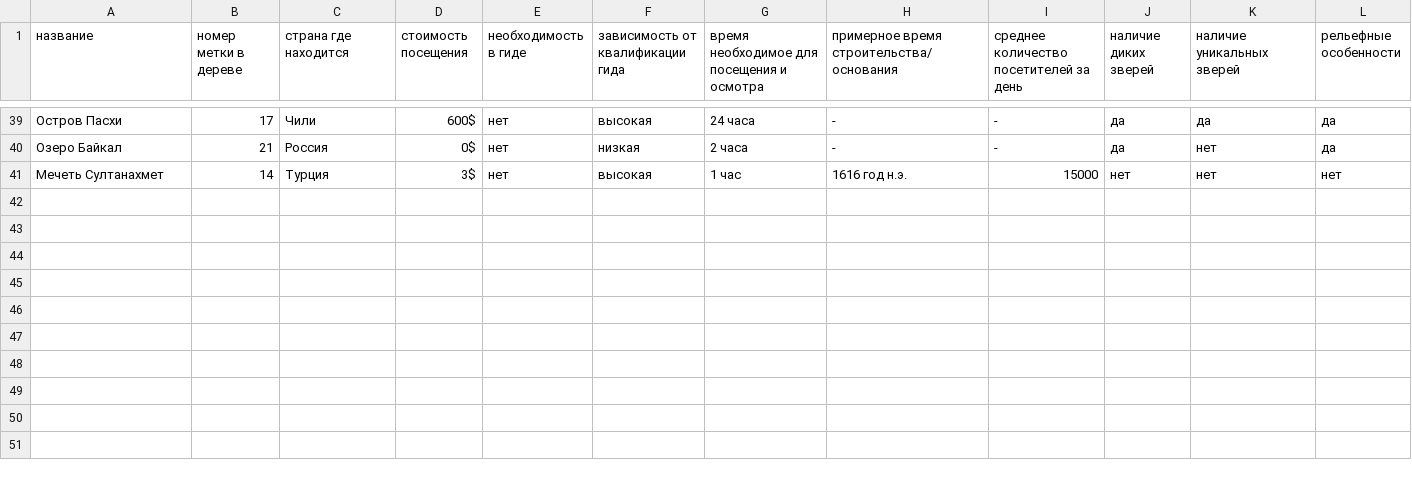
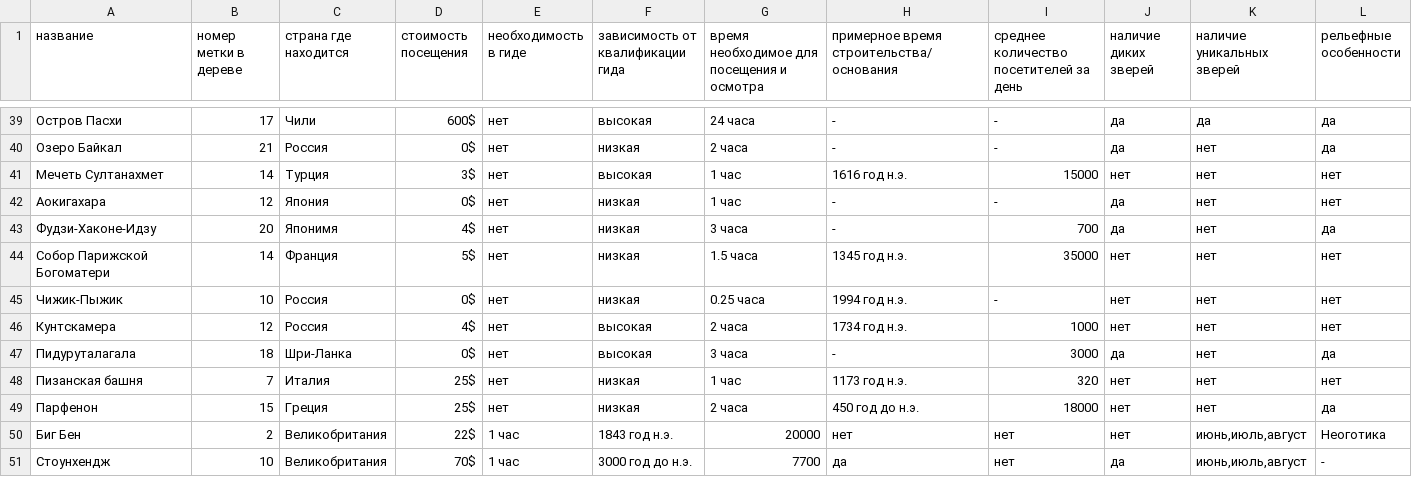
Before and after one commit to demonblo/artificial-intelligence-systems, a CSV file: lab_01/dataset.csv, drawn as a sheet; only a part is shown, gaps mark what is left out; rows hold the shown columns only; the diff names each change by its address in the sheet, - before the commit and + after, or states it on an @@ line.

```diff
--- a/lab_01/dataset.csv
+++ b/lab_01/dataset.csv
+row 42: Аокигахара | 12 | Япония | 0$ | нет | низкая | 1 час | - | - | да | нет | нет
+row 43: Фудзи-Хаконе-Идзу | 20 | Японимя | 4$ | нет | низкая | 3 часа | - | 700 | да | нет | да
+row 44: Собор Парижской Богоматери | 14 | Франция | 5$ | нет | низкая | 1.5 часа | 1345 год н.э. | 35000 | нет | нет | нет
+row 45: Чижик-Пыжик | 10 | Россия | 0$ | нет | низкая | 0.25 часа | 1994 год н.э. | - | нет | нет | нет
+row 46: Кунтскамера | 12 | Россия | 4$ | нет | высокая | 2 часа | 1734 год н.э. | 1000 | нет | нет | нет
+row 47: Пидуруталагала | 18 | Шри-Ланка | 0$ | нет | высокая | 3 часа | - | 3000 | да | нет | да
+row 48: Пизанская башня | 7 | Италия | 25$ | нет | низкая | 1 час | 1173 год н.э. | 320 | нет | нет | нет
+row 49: Парфенон | 15 | Греция | 25$ | нет | низкая | 2 часа | 450 год до н.э. | 18000 | нет | нет | да
+row 50: Биг Бен | 2 | Великобритания | 22$ | 1 час | 1843 год н.э. | 20000 | нет | нет | нет | июнь,июль,август | Неоготика
+row 51: Стоунхендж | 10 | Великобритания | 70$ | 1 час | 3000 год до н.э. | 7700 | да | нет | да | июнь,июль,август | -
```
Also changed, not shown: 3 other files.
